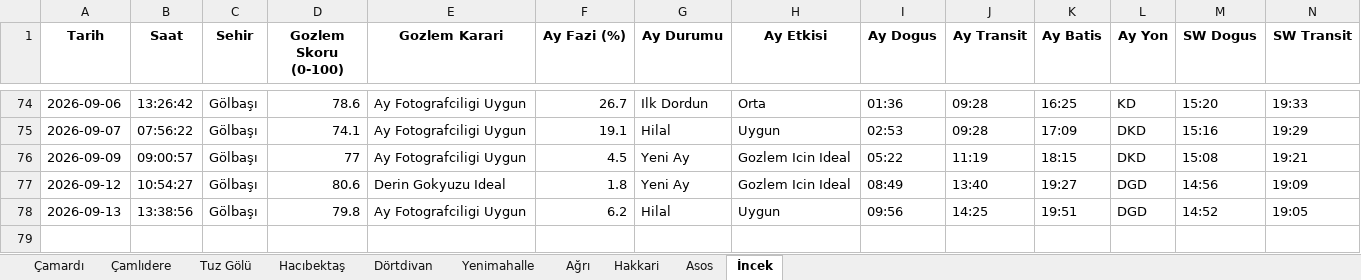
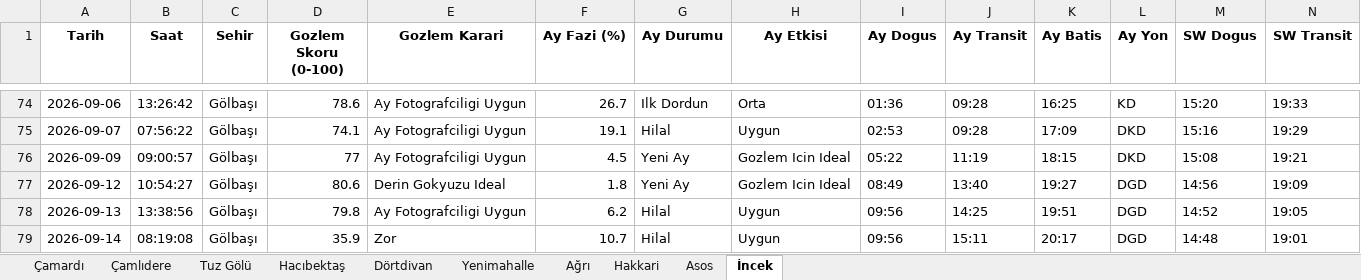
Before and after one commit to muhdogan-max/astro-gozlem, an Excel workbook: HavaTakip/astro_gozlem_verileri.xlsx, sheet İncek, drawn as a sheet; only a part is shown, gaps mark what is left out; values as stored, in another font and other column widths than the file's, no borders; rows hold the shown columns only; the diff names each change by its address in the sheet, - before the commit and + after, or states it on an @@ line.

```diff
--- a/HavaTakip/astro_gozlem_verileri.xlsx (sheet İncek)
+++ b/HavaTakip/astro_gozlem_verileri.xlsx (sheet İncek)
+row 79: 2026-09-14 | 08:19:08 | Gölbaşı | 35.9 | Zor | 10.7 | Hilal | Uygun | 09:56 | 15:11 | 20:17 | DGD | 14:48 | 19:01
```
Also changed, not shown: sheet Dörtdivan, sheet Asos, sheet Çamardı, sheet Tuz Gölü, sheet Çamlıdere, sheet Yenimahalle, 3 more sheets.
